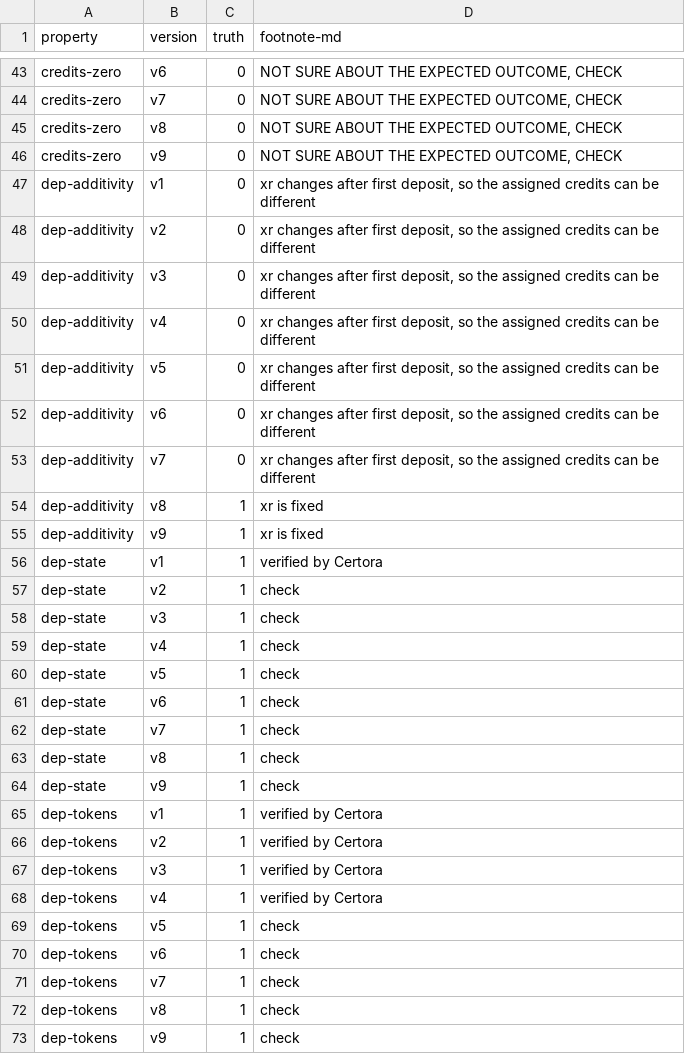
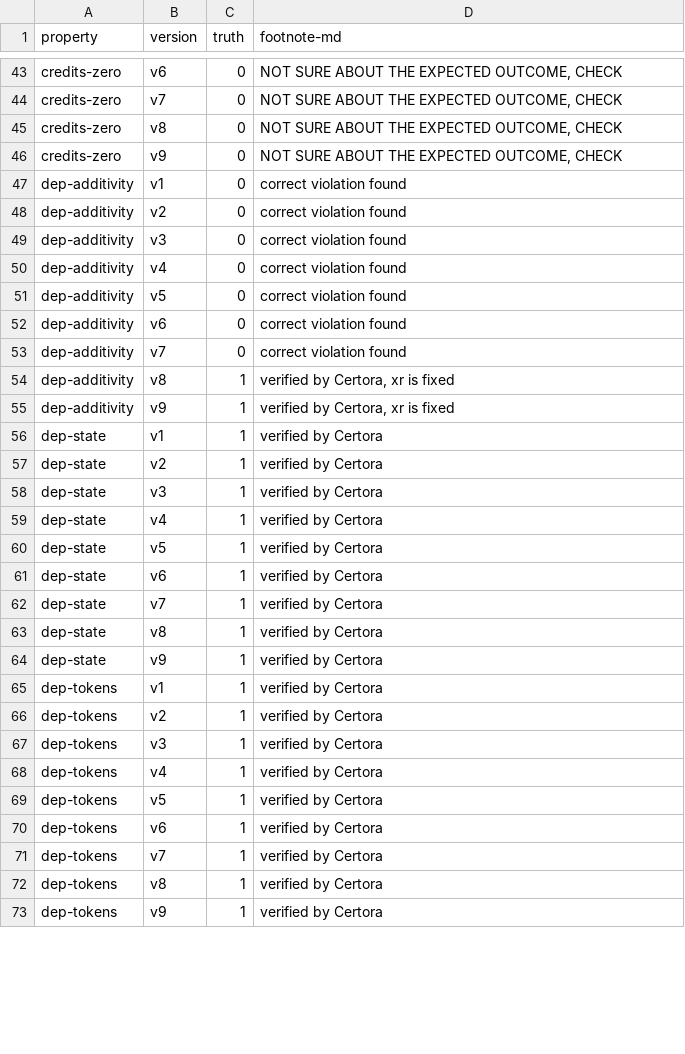
Before and after one commit to fiaravia/contracts-verification-benchmark, a CSV file: contracts/lending-protocol/ground-truth.csv, drawn as a sheet; only a part is shown, gaps mark what is left out; the diff covers the shown part only.

```diff
--- a/contracts/lending-protocol/ground-truth.csv
+++ b/contracts/lending-protocol/ground-truth.csv
@@ -46,20 +46,20 @@ credits-zero,v8,0,"NOT SURE ABOUT THE EXPECTED OUTCOME, CHECK"
 credits-zero,v9,0,"NOT SURE ABOUT THE EXPECTED OUTCOME, CHECK"
-dep-additivity,v1,0,"xr changes after first deposit, so the assigned credits can be different"
-dep-additivity,v2,0,"xr changes after first deposit, so the assigned credits can be different"
-dep-additivity,v3,0,"xr changes after first deposit, so the assigned credits can be different"
-dep-additivity,v4,0,"xr changes after first deposit, so the assigned credits can be different"
-dep-additivity,v5,0,"xr changes after first deposit, so the assigned credits can be different"
-dep-additivity,v6,0,"xr changes after first deposit, so the assigned credits can be different"
-dep-additivity,v7,0,"xr changes after first deposit, so the assigned credits can be different"
-dep-additivity,v8,1,"xr is fixed"
-dep-additivity,v9,1,"xr is fixed"
+dep-additivity,v1,0,"correct violation found"
+dep-additivity,v2,0,"correct violation found"
+dep-additivity,v3,0,"correct violation found"
+dep-additivity,v4,0,"correct violation found"
+dep-additivity,v5,0,"correct violation found"
+dep-additivity,v6,0,"correct violation found"
+dep-additivity,v7,0,"correct violation found"
+dep-additivity,v8,1,"verified by Certora, xr is fixed"
+dep-additivity,v9,1,"verified by Certora, xr is fixed"
 dep-state,v1,1,"verified by Certora"
-dep-state,v2,1,"check"
-dep-state,v3,1,"check"
-dep-state,v4,1,"check"
-dep-state,v5,1,"check"
-dep-state,v6,1,"check"
-dep-state,v7,1,"check"
-dep-state,v8,1,"check"
-dep-state,v9,1,"check"
+dep-state,v2,1,"verified by Certora"
+dep-state,v3,1,"verified by Certora"
+dep-state,v4,1,"verified by Certora"
+dep-state,v5,1,"verified by Certora"
+dep-state,v6,1,"verified by Certora"
+dep-state,v7,1,"verified by Certora"
+dep-state,v8,1,"verified by Certora"
+dep-state,v9,1,"verified by Certora"
 dep-tokens,v1,1,"verified by Certora"
@@ -68,6 +68,6 @@ dep-tokens,v3,1,"verified by Certora"
 dep-tokens,v4,1,"verified by Certora"
-dep-tokens,v5,1,"check"
-dep-tokens,v6,1,"check"
-dep-tokens,v7,1,"check"
-dep-tokens,v8,1,"check"
-dep-tokens,v9,1,"check"
+dep-tokens,v5,1,"verified by Certora"
+dep-tokens,v6,1,"verified by Certora"
+dep-tokens,v7,1,"verified by Certora"
+dep-tokens,v8,1,"verified by Certora"
+dep-tokens,v9,1,"verified by Certora"
```
Also changed, not shown: 119 edited cells elsewhere in this file.
